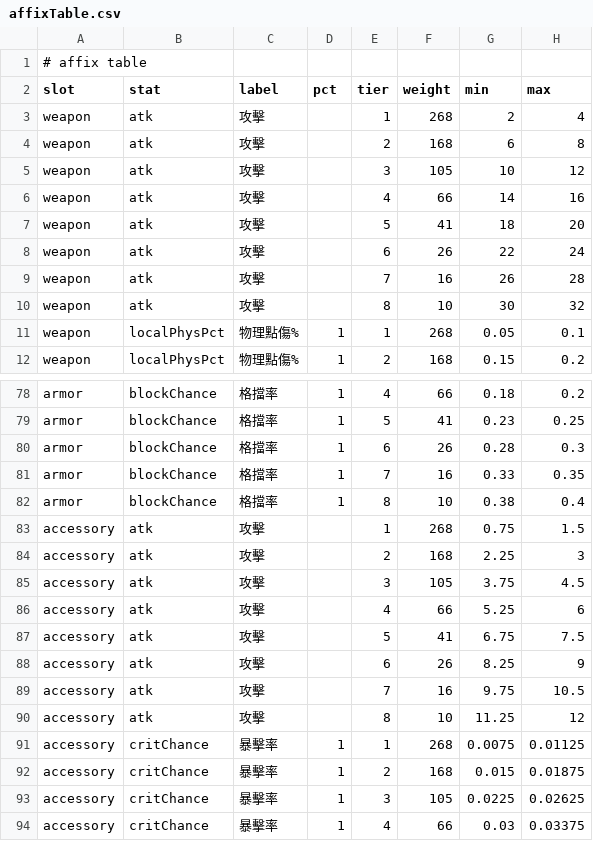
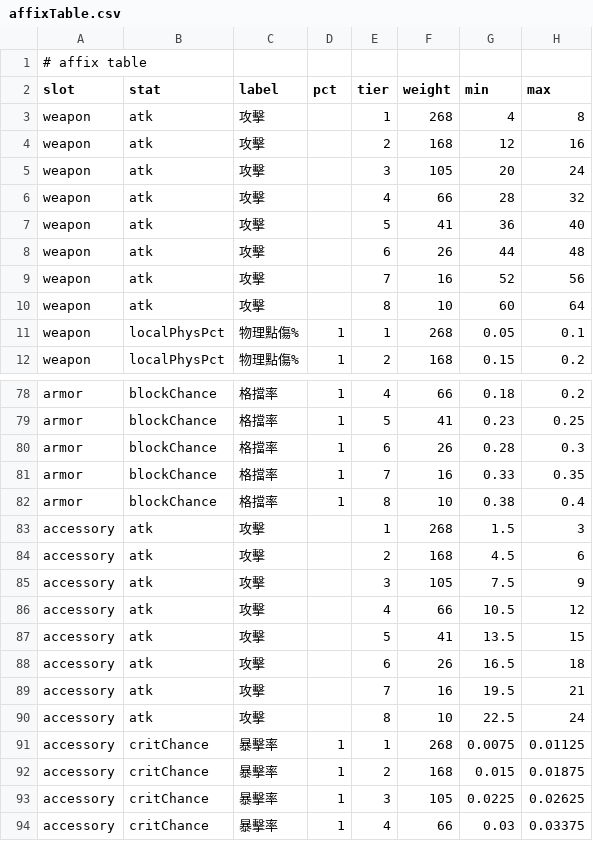
Before and after one commit to seanxkao/forge-loop, a CSV file: src/game/affixTable.csv, drawn as a sheet; only a part is shown, gaps mark what is left out.

```diff
--- a/src/game/affixTable.csv
+++ b/src/game/affixTable.csv
@@ -2,10 +2,10 @@
 slot,stat,label,pct,tier,weight,min,max
-weapon,atk,攻擊,,1,268,2,4
-weapon,atk,攻擊,,2,168,6,8
-weapon,atk,攻擊,,3,105,10,12
-weapon,atk,攻擊,,4,66,14,16
-weapon,atk,攻擊,,5,41,18,20
-weapon,atk,攻擊,,6,26,22,24
-weapon,atk,攻擊,,7,16,26,28
-weapon,atk,攻擊,,8,10,30,32
+weapon,atk,攻擊,,1,268,4,8
+weapon,atk,攻擊,,2,168,12,16
+weapon,atk,攻擊,,3,105,20,24
+weapon,atk,攻擊,,4,66,28,32
+weapon,atk,攻擊,,5,41,36,40
+weapon,atk,攻擊,,6,26,44,48
+weapon,atk,攻擊,,7,16,52,56
+weapon,atk,攻擊,,8,10,60,64
 weapon,localPhysPct,物理點傷%,1,1,268,0.05,0.1
@@ -82,10 +82,10 @@ armor,blockChance,格擋率,1,7,16,0.33,0.35
 armor,blockChance,格擋率,1,8,10,0.38,0.4
-accessory,atk,攻擊,,1,268,0.75,1.5
-accessory,atk,攻擊,,2,168,2.25,3
-accessory,atk,攻擊,,3,105,3.75,4.5
-accessory,atk,攻擊,,4,66,5.25,6
-accessory,atk,攻擊,,5,41,6.75,7.5
-accessory,atk,攻擊,,6,26,8.25,9
-accessory,atk,攻擊,,7,16,9.75,10.5
-accessory,atk,攻擊,,8,10,11.25,12
+accessory,atk,攻擊,,1,268,1.5,3
+accessory,atk,攻擊,,2,168,4.5,6
+accessory,atk,攻擊,,3,105,7.5,9
+accessory,atk,攻擊,,4,66,10.5,12
+accessory,atk,攻擊,,5,41,13.5,15
+accessory,atk,攻擊,,6,26,16.5,18
+accessory,atk,攻擊,,7,16,19.5,21
+accessory,atk,攻擊,,8,10,22.5,24
 accessory,critChance,暴擊率,1,1,268,0.0075,0.01125
```
Also changed, not shown: 8 other files.
